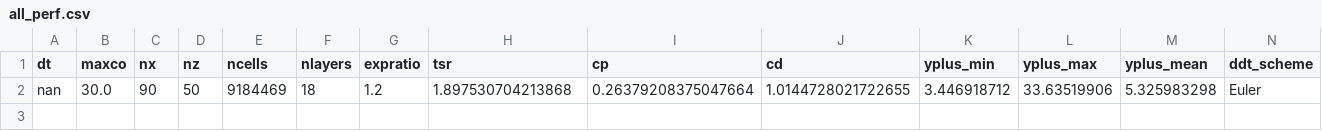
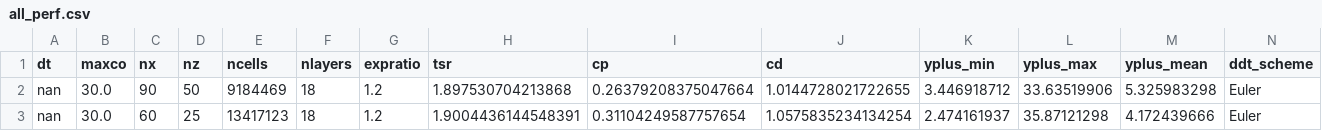
Before and after one commit to petebachant/UNH-RVAT-3D-OpenFOAM, a CSV file: processed/all_perf.csv, drawn as a sheet.

Commit message:
Log perf from mesh13 run

```diff
--- a/processed/all_perf.csv
+++ b/processed/all_perf.csv
@@ -2 +2,2 @@ dt,maxco,nx,nz,ncells,nlayers,expratio,tsr,cp,cd,yplus_min,yplus_max,yplus_mean,
 nan,30.0,90,50,9184469,18,1.2,1.897530704213868,0.26379208375047664,1.0144728021722655,3.446918712,33.63519906,5.325983298,Euler
+nan,30.0,60,25,13417123,18,1.2,1.9004436144548391,0.31104249587757654,1.0575835234134254,2.474161937,35.87121298,4.172439666,Euler
```
